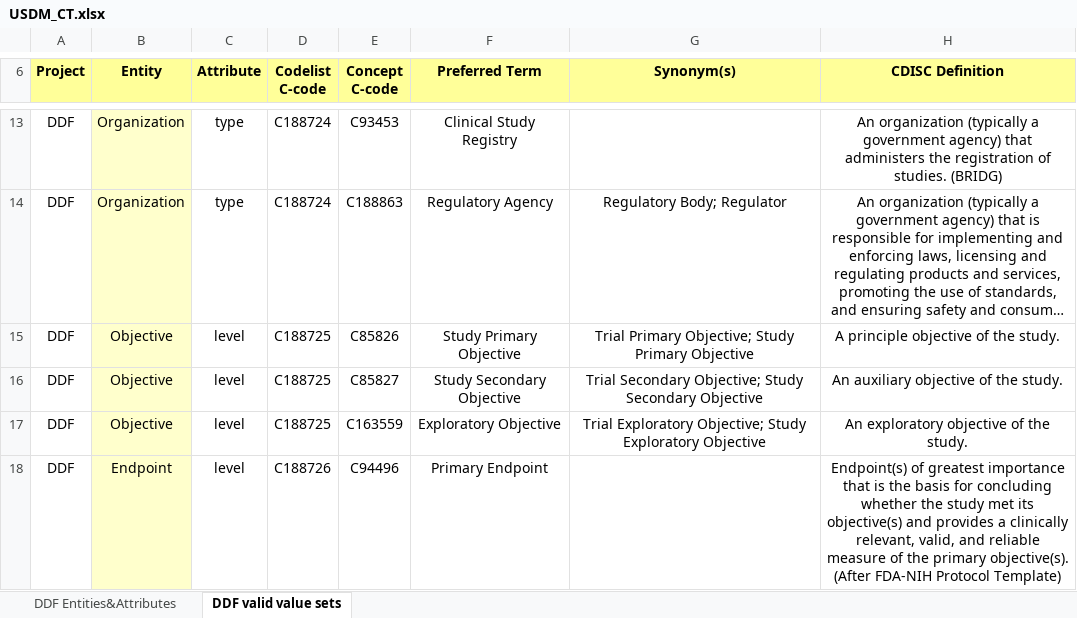
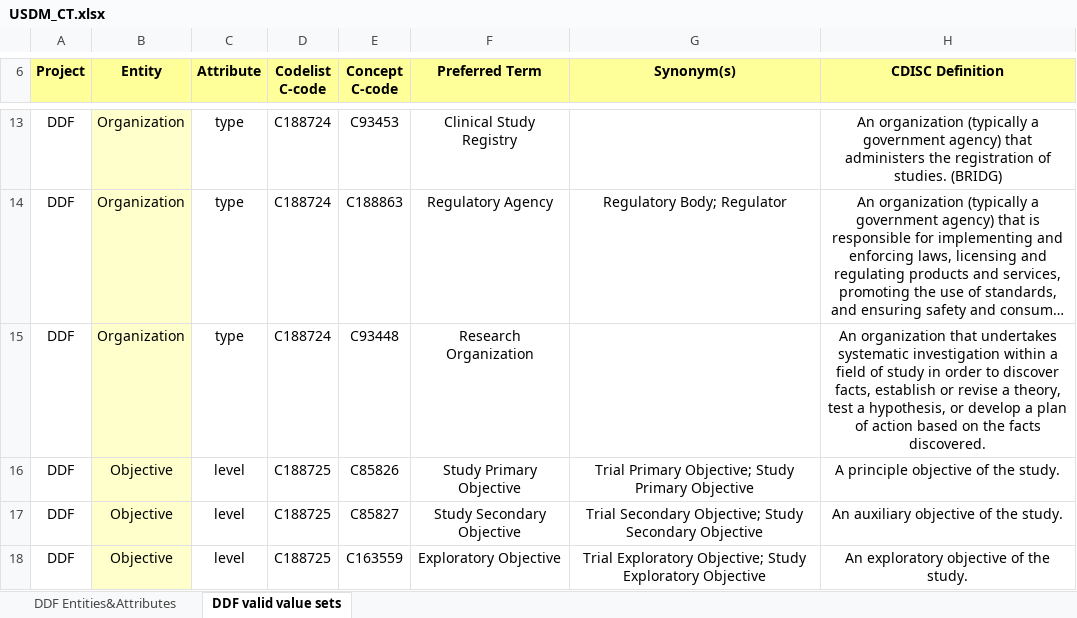
Before and after one commit to cdisc-org/DDF-RA, an Excel workbook: Deliverables/CT/USDM_CT.xlsx, sheet DDF valid value sets, drawn as a sheet; only a part is shown, gaps mark what is left out; the shorter side is filled out with more unchanged rows; long unchanged cells end in …; values as stored, in another font and other column widths than the file's, no borders; conditional formats not drawn; the diff names each change by its address in the sheet, - before the commit and + after, or states it on an @@ line.

```diff
--- a/Deliverables/CT/USDM_CT.xlsx (sheet DDF valid value sets)
+++ b/Deliverables/CT/USDM_CT.xlsx (sheet DDF valid value sets)
+row 15: DDF | Organization | type | C188724 | C93448 | Research Organization |  | An organization that undertakes systematic investigation within a field of study in order to discover facts, establish or revise a theory, test a hypothesis, or develop a plan of action based on the facts discovered.
```
Also changed, not shown: sheet DDF Entities&Attributes, Deliverables/CT/USDM_CT_Changes.xlsx.
